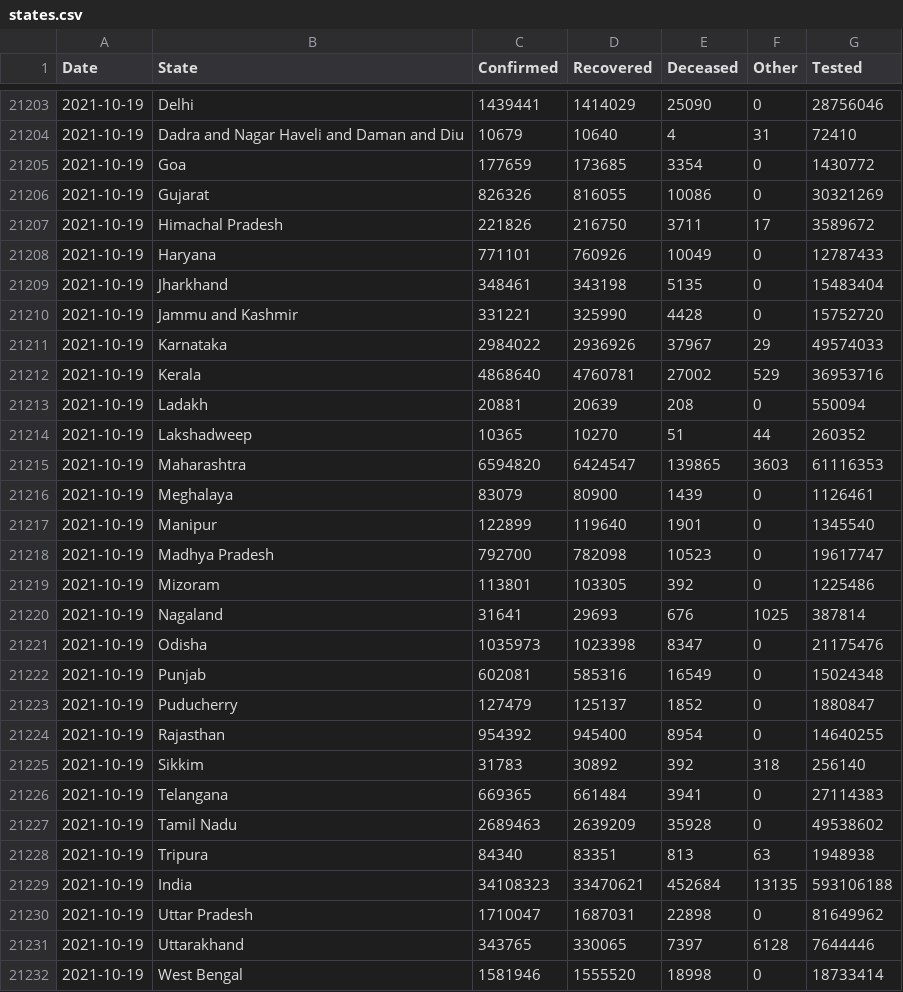
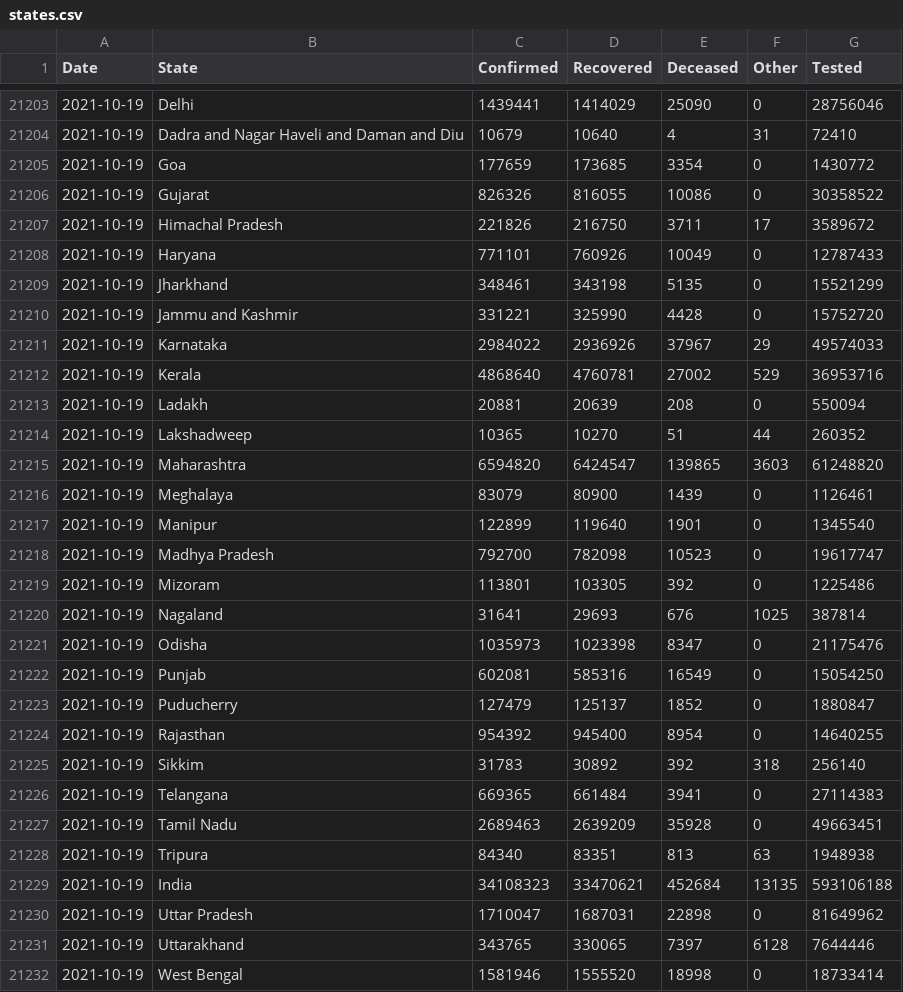
Before and after one commit to covid19india/data, a CSV file: csv/latest/states.csv, drawn as a sheet; only a part is shown, gaps mark what is left out.

Commit message:
data updated on - Wed Oct 20 00:26:23 IST 2021

```diff
--- a/csv/latest/states.csv
+++ b/csv/latest/states.csv
@@ -21205,6 +21205,6 @@ Date,State,Confirmed,Recovered,Deceased,Other,Tested
 2021-10-19,Goa,177659,173685,3354,0,1430772
-2021-10-19,Gujarat,826326,816055,10086,0,30321269
+2021-10-19,Gujarat,826326,816055,10086,0,30358522
 2021-10-19,Himachal Pradesh,221826,216750,3711,17,3589672
 2021-10-19,Haryana,771101,760926,10049,0,12787433
-2021-10-19,Jharkhand,348461,343198,5135,0,15483404
+2021-10-19,Jharkhand,348461,343198,5135,0,15521299
 2021-10-19,Jammu and Kashmir,331221,325990,4428,0,15752720
@@ -21214,3 +21214,3 @@ Date,State,Confirmed,Recovered,Deceased,Other,Tested
 2021-10-19,Lakshadweep,10365,10270,51,44,260352
-2021-10-19,Maharashtra,6594820,6424547,139865,3603,61116353
+2021-10-19,Maharashtra,6594820,6424547,139865,3603,61248820
 2021-10-19,Meghalaya,83079,80900,1439,0,1126461
@@ -21221,3 +21221,3 @@ Date,State,Confirmed,Recovered,Deceased,Other,Tested
 2021-10-19,Odisha,1035973,1023398,8347,0,21175476
-2021-10-19,Punjab,602081,585316,16549,0,15024348
+2021-10-19,Punjab,602081,585316,16549,0,15054250
 2021-10-19,Puducherry,127479,125137,1852,0,1880847
@@ -21226,3 +21226,3 @@ Date,State,Confirmed,Recovered,Deceased,Other,Tested
 2021-10-19,Telangana,669365,661484,3941,0,27114383
-2021-10-19,Tamil Nadu,2689463,2639209,35928,0,49538602
+2021-10-19,Tamil Nadu,2689463,2639209,35928,0,49663451
 2021-10-19,Tripura,84340,83351,813,63,1948938
```
Also changed, not shown: 16 other files.
